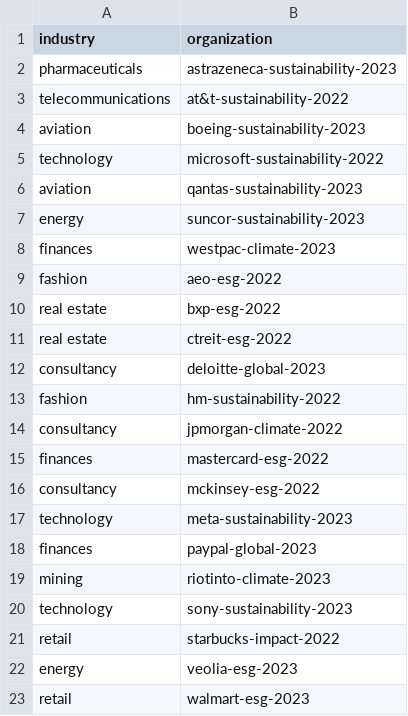
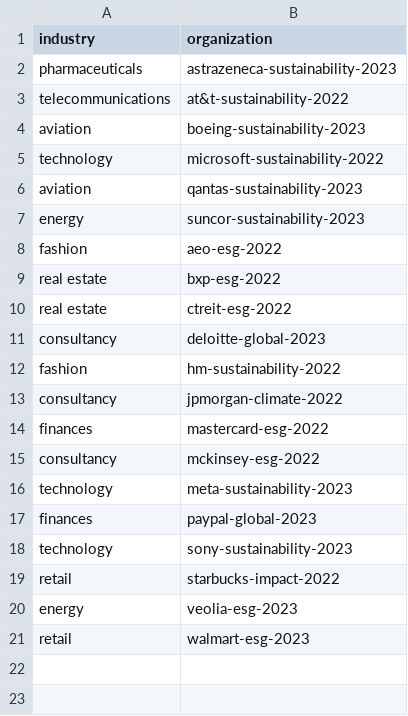
Before and after one commit to aidausmanova/reportGRI, a CSV file: backend/data/industries_reports.csv, drawn as a sheet; the diff names each change by its address in the sheet, - before the commit and + after, or states it on an @@ line.

```diff
--- a/backend/data/industries_reports.csv
+++ b/backend/data/industries_reports.csv
-row 8: finances | westpac-climate-2023
-row 19: mining | riotinto-climate-2023
```
Also changed, not shown: 8 other files.
